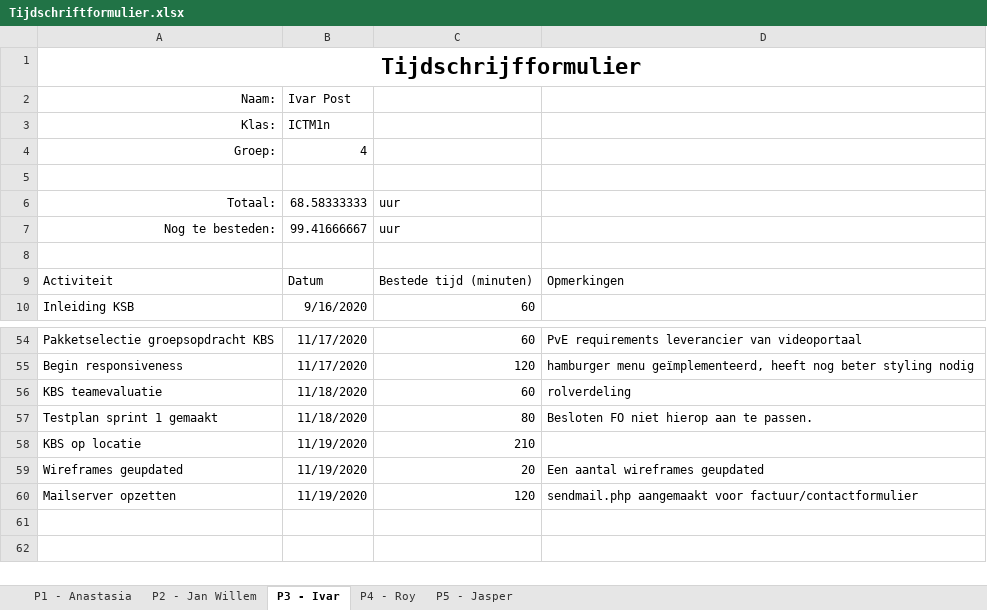
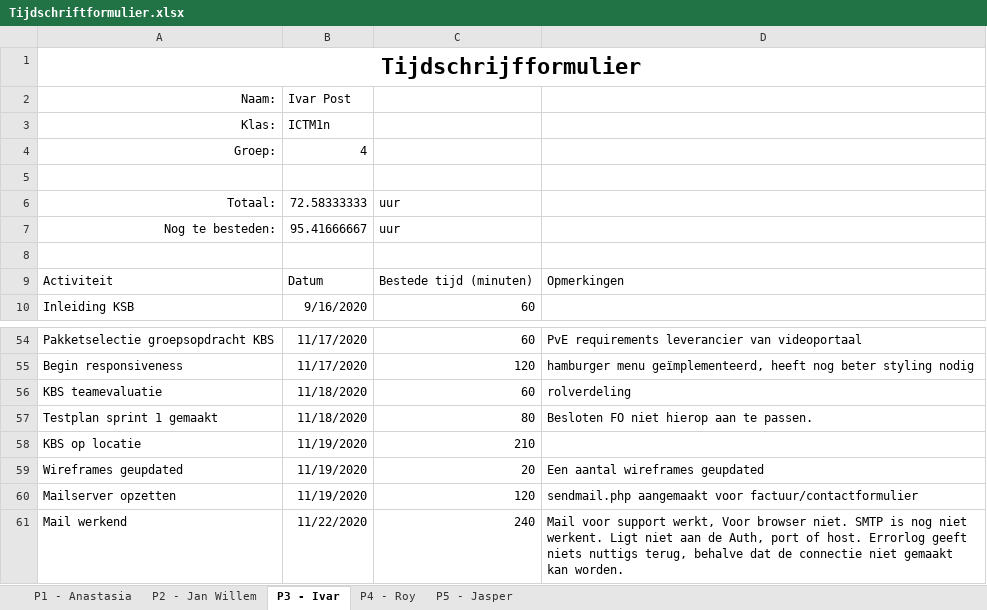
Before and after one commit to thesmallwan123/NerdyGadgets, an Excel workbook: Documenten/Tijdschriftformulier.xlsx, sheet P3 - Ivar, drawn as a sheet; only a part is shown, gaps mark what is left out; values as stored, in another font and other column widths than the file's, no borders; table styles not drawn; the diff names each change by its address in the sheet, - before the commit and + after, or states it on an @@ line.

Commit message:
Tijdsschema Ivar

```diff
--- a/Documenten/Tijdschriftformulier.xlsx (sheet P3 - Ivar)
+++ b/Documenten/Tijdschriftformulier.xlsx (sheet P3 - Ivar)
-B6: 68.58333333
+B6: 72.58333333
-B7: 99.41666667
+B7: 95.41666667
+row 61: Mail werkend | 11/22/2020 | 240 | Mail voor support werkt, Voor browser niet. SMTP is nog niet werkent. Ligt niet aan de Auth, port of host. Errorlog geeft niets nuttigs terug, behalve dat de connectie niet gemaakt kan worden.
```
